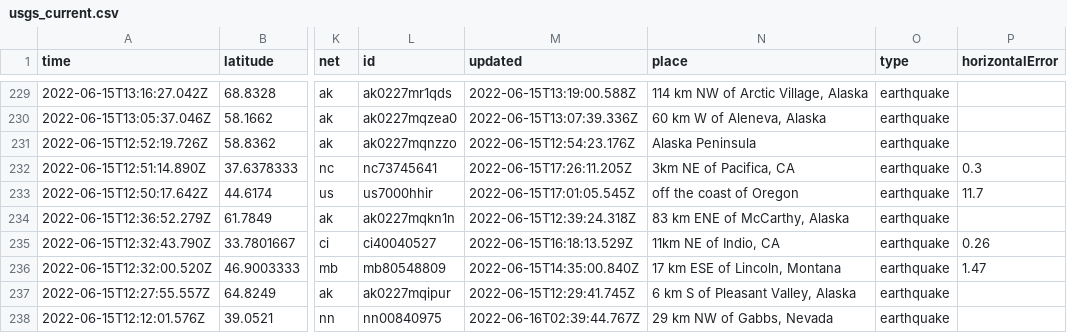
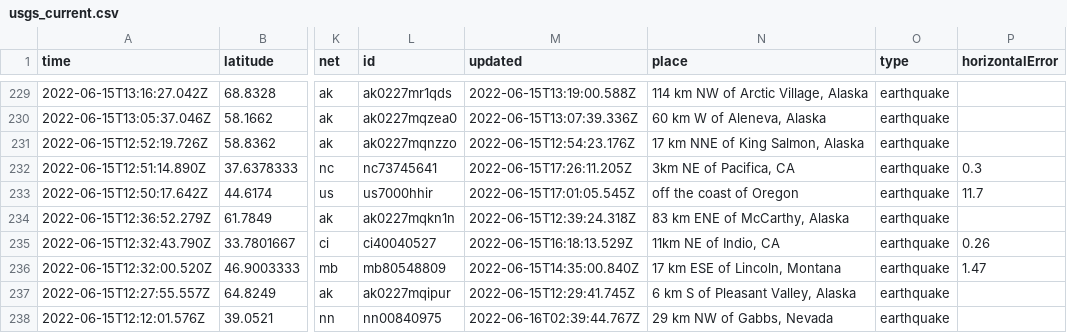
Before and after one commit to lalers/my-data-robot, a CSV file: usgs_current.csv, drawn as a sheet; only a part is shown, gaps mark what is left out; the diff covers the shown part only; the diff names each change by its address in the sheet, - before the commit and + after, or states it on an @@ line.

```diff
--- a/usgs_current.csv
+++ b/usgs_current.csv
-N231 (place): Alaska Peninsula
+N231 (place): 17 km NNE of King Salmon, Alaska
```
Also changed, not shown: 1 removed row and 5 edited cells elsewhere in this file.
